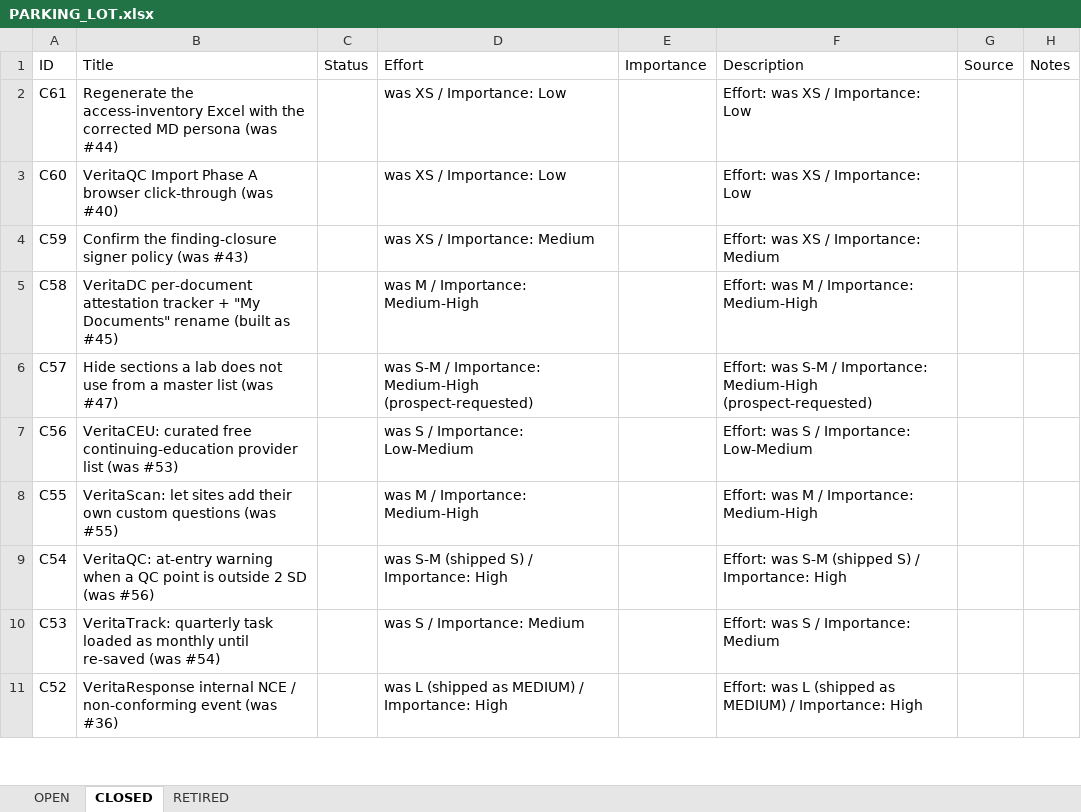
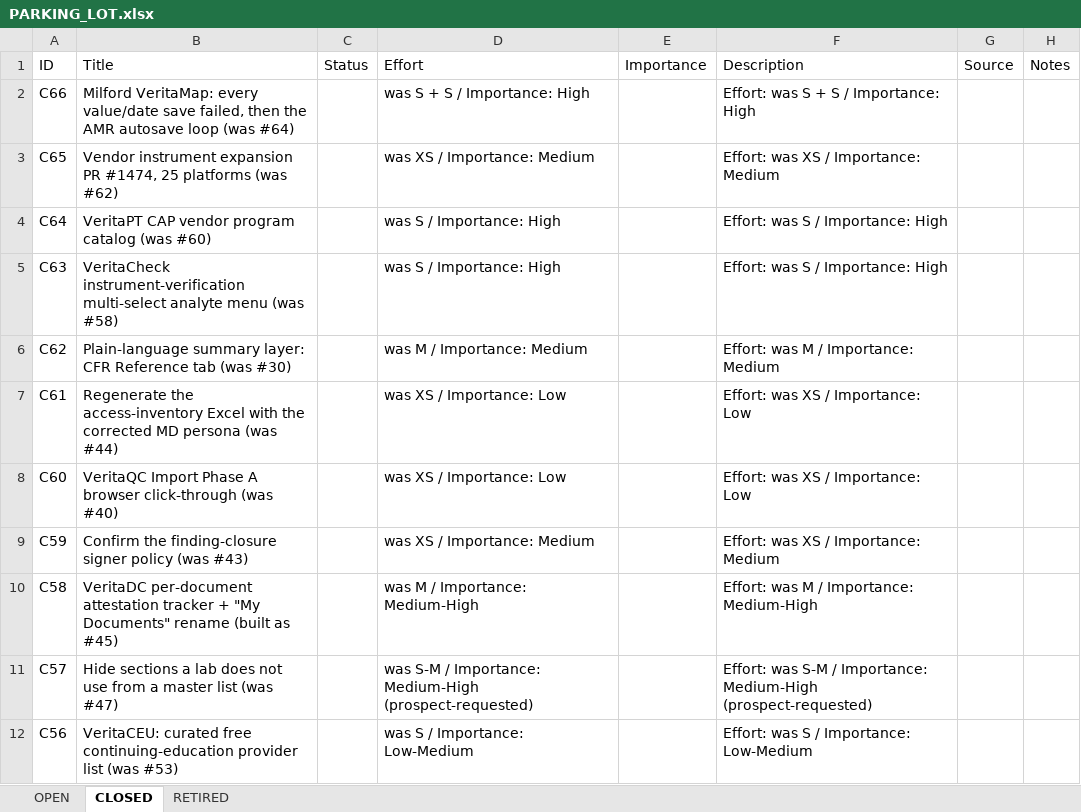
Before and after one commit to mav40121/veritas-lab-services, an Excel workbook: PARKING_LOT.xlsx, sheet CLOSED, drawn as a sheet; only a part is shown; the shorter side is filled out with more unchanged rows; values as stored, in another font and other column widths than the file's, no cell formats; the diff names each change by its address in the sheet, - before the commit and + after, or states it on an @@ line.

```diff
--- a/PARKING_LOT.xlsx (sheet CLOSED)
+++ b/PARKING_LOT.xlsx (sheet CLOSED)
+row 2: C66 | Milford VeritaMap: every value/date save failed, then the AMR autosave loop (was #64) |  | was S + S / Importance: High |  | Effort: was S + S / Importance: High
+row 3: C65 | Vendor instrument expansion PR #1474, 25 platforms (was #62) |  | was XS / Importance: Medium |  | Effort: was XS / Importance: Medium
+row 4: C64 | VeritaPT CAP vendor program catalog (was #60) |  | was S / Importance: High |  | Effort: was S / Importance: High
+row 5: C63 | VeritaCheck instrument-verification multi-select analyte menu (was #58) |  | was S / Importance: High |  | Effort: was S / Importance: High
+row 6: C62 | Plain-language summary layer: CFR Reference tab (was #30) |  | was M / Importance: Medium |  | Effort: was M / Importance: Medium
```
Also changed, not shown: sheet OPEN, cell formats, 1 other file.
